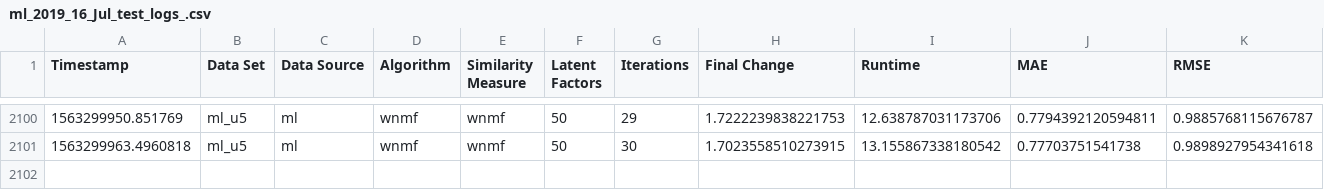
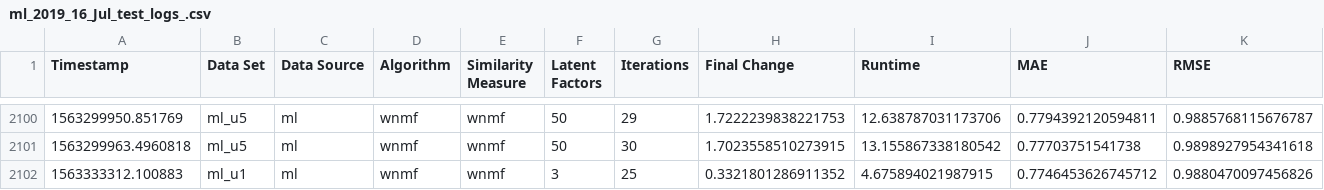
Before and after one commit to xwangneiu/recsys, a CSV file: wnmf/ml_2019_16_Jul_test_logs_.csv, drawn as a sheet; only a part is shown, gaps mark what is left out; the diff names each change by its address in the sheet, - before the commit and + after, or states it on an @@ line.

Commit message:
Automated Yelp tester using MovieLens WNMF calculator working

```diff
--- a/wnmf/ml_2019_16_Jul_test_logs_.csv
+++ b/wnmf/ml_2019_16_Jul_test_logs_.csv
+row 2102: 1563333312.100883 | ml_u1 | ml | wnmf | wnmf | 3 | 25 | 0.3321801286911352 | 4.675894021987915 | 0.7746453626745712 | 0.9880470097456826
```
Also changed, not shown: 32 other files.
